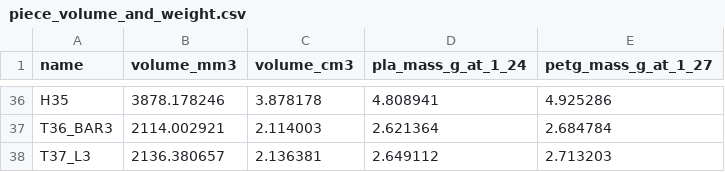
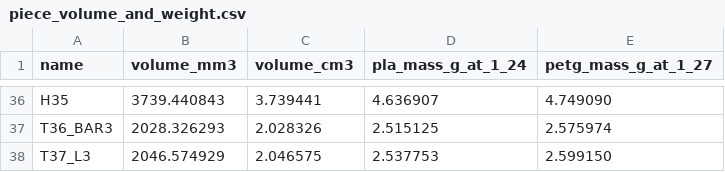
Before and after one commit to rinick/hexomino, a CSV file: piece_volume_and_weight.csv, drawn as a sheet; only a part is shown, gaps mark what is left out; the diff covers the shown part only; the diff names each change by its address in the sheet, - before the commit and + after, or states it on an @@ line.

Commit message:
feat: round piece exterior edges to one tenth cell

```diff
--- a/piece_volume_and_weight.csv
+++ b/piece_volume_and_weight.csv
-B36 (volume_mm3): 3878.178246
+B36 (volume_mm3): 3739.440843
-C36 (volume_cm3): 3.878178
+C36 (volume_cm3): 3.739441
-D36 (pla_mass_g_at_1_24): 4.808941
+D36 (pla_mass_g_at_1_24): 4.636907
-E36 (petg_mass_g_at_1_27): 4.925286
+E36 (petg_mass_g_at_1_27): 4.749090
-B37 (volume_mm3): 2114.002921
+B37 (volume_mm3): 2028.326293
-C37 (volume_cm3): 2.114003
+C37 (volume_cm3): 2.028326
-D37 (pla_mass_g_at_1_24): 2.621364
+D37 (pla_mass_g_at_1_24): 2.515125
-E37 (petg_mass_g_at_1_27): 2.684784
+E37 (petg_mass_g_at_1_27): 2.575974
-B38 (volume_mm3): 2136.380657
+B38 (volume_mm3): 2046.574929
-C38 (volume_cm3): 2.136381
+C38 (volume_cm3): 2.046575
-D38 (pla_mass_g_at_1_24): 2.649112
+D38 (pla_mass_g_at_1_24): 2.537753
-E38 (petg_mass_g_at_1_27): 2.713203
+E38 (petg_mass_g_at_1_27): 2.599150
```
Also changed, not shown: 136 edited cells elsewhere in this file, 41 other files.
